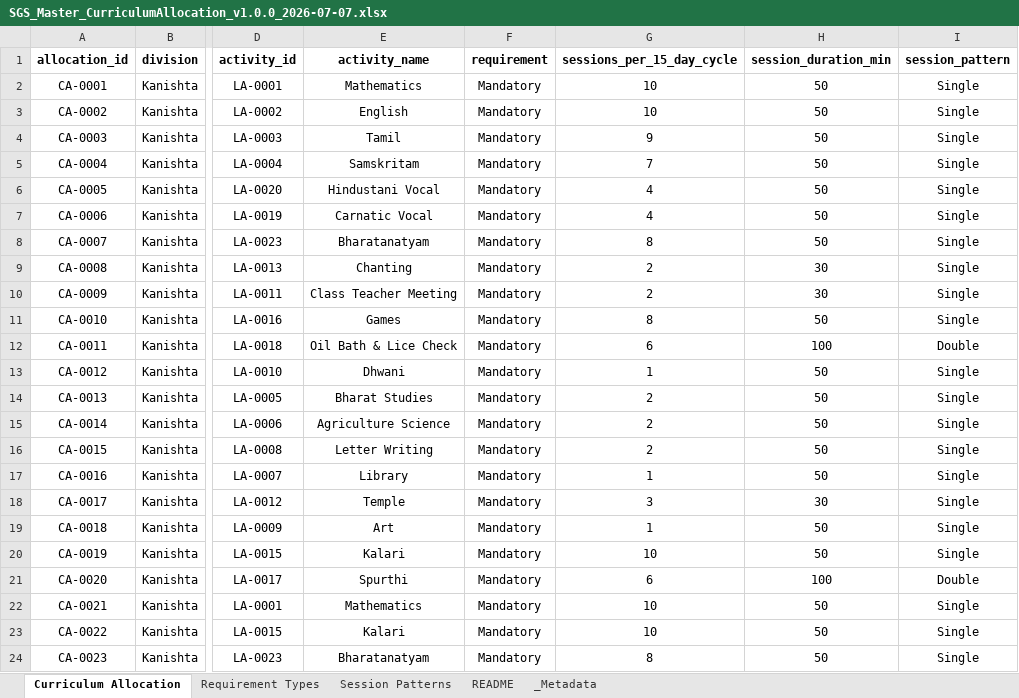
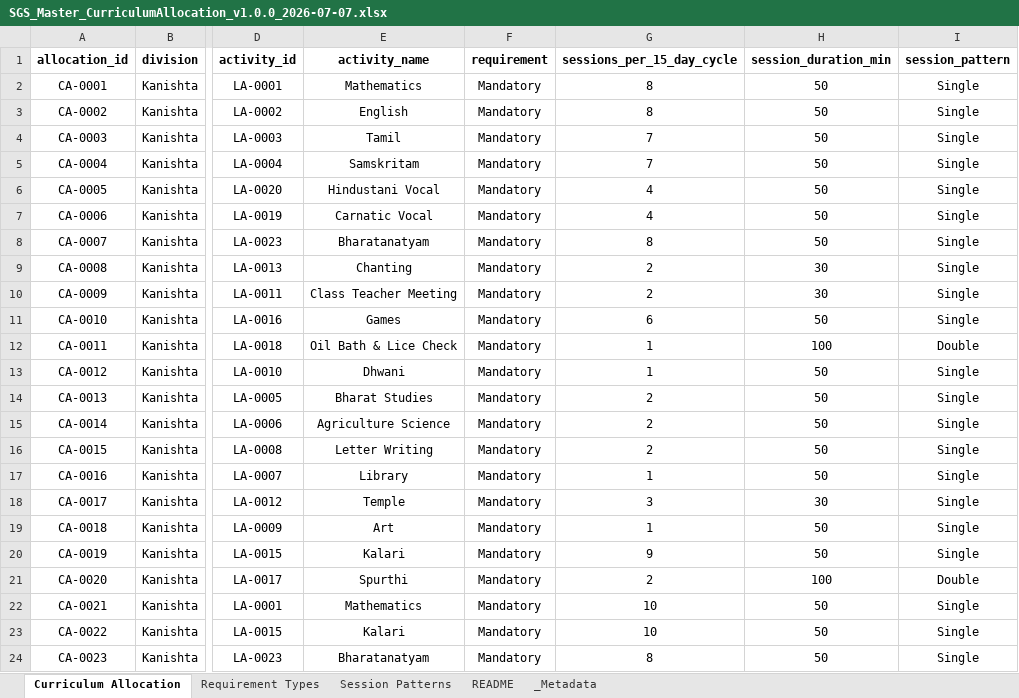
Before and after one commit to swami-taporati/Samskriti-Academic-Platform, an Excel workbook: masters/SGS_Master_CurriculumAllocation_v1.0.0_2026-07-07.xlsx, sheet Curriculum Allocation, drawn as a sheet; only a part is shown, gaps mark what is left out; values as stored, in another font and other column widths than the file's, no borders; the diff names each change by its address in the sheet, - before the commit and + after, or states it on an @@ line.

```diff
--- a/masters/SGS_Master_CurriculumAllocation_v1.0.0_2026-07-07.xlsx (sheet Curriculum Allocation)
+++ b/masters/SGS_Master_CurriculumAllocation_v1.0.0_2026-07-07.xlsx (sheet Curriculum Allocation)
-G2:G3 (sessions_per_15_day_cycle): 10
+G2:G3 (sessions_per_15_day_cycle): 8
-G4 (sessions_per_15_day_cycle): 9
+G4 (sessions_per_15_day_cycle): 7
-G11 (sessions_per_15_day_cycle): 8
+G11 (sessions_per_15_day_cycle): 6
-G12 (sessions_per_15_day_cycle): 6
+G12 (sessions_per_15_day_cycle): 1
-G20 (sessions_per_15_day_cycle): 10
+G20 (sessions_per_15_day_cycle): 9
-G21 (sessions_per_15_day_cycle): 6
+G21 (sessions_per_15_day_cycle): 2
```
Also changed, not shown: 11 other files.
